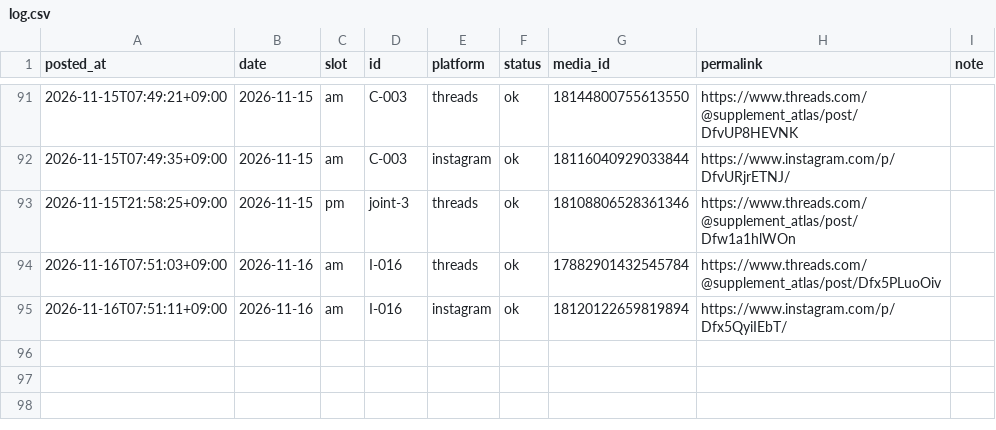
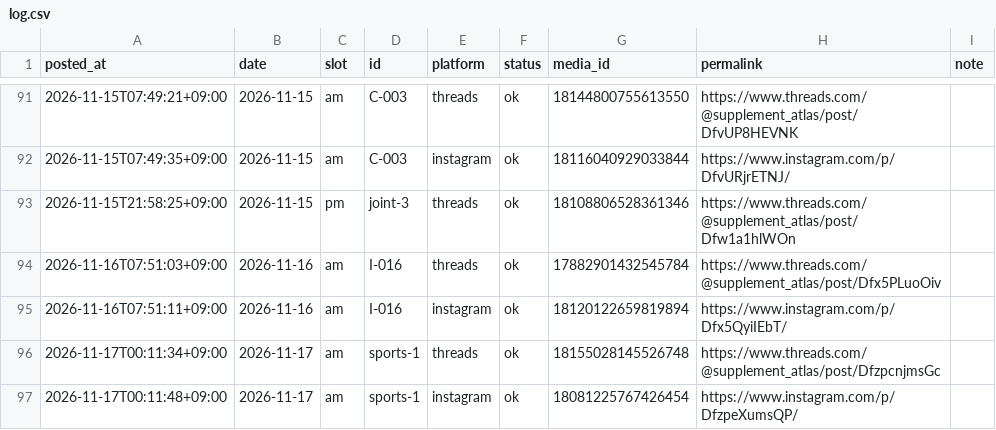
Before and after one commit to supplement-atlas/supplement-atlas-sns, a CSV file: data/log.csv, drawn as a sheet; only a part is shown, gaps mark what is left out; the diff names each change by its address in the sheet, - before the commit and + after, or states it on an @@ line.

```diff
--- a/data/log.csv
+++ b/data/log.csv
+row 96: 2026-11-17T00:11:34+09:00 | 2026-11-17 | am | sports-1 | threads | ok | 18155028145526748 | https://www.threads.com/@supplement_atlas/post/DfzpcnjmsGc
+row 97: 2026-11-17T00:11:48+09:00 | 2026-11-17 | am | sports-1 | instagram | ok | 18081225767426454 | https://www.instagram.com/p/DfzpeXumsQP/
```
